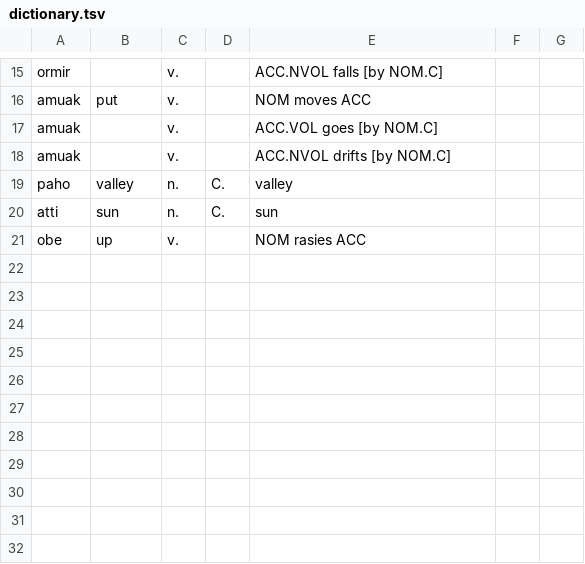
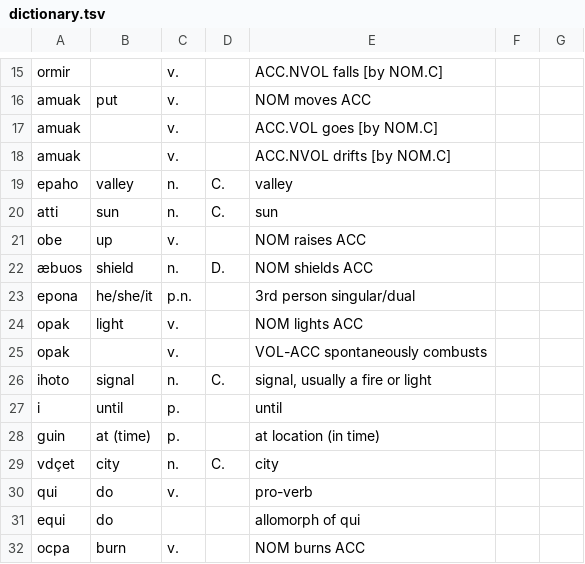
Before and after one commit to JGantts/conlangIII, a TSV file: public/dictionary.tsv, drawn as a sheet; only a part is shown, gaps mark what is left out.

```diff
--- a/public/dictionary.tsv
+++ b/public/dictionary.tsv
@@ -18,4 +18,15 @@ amuak		v.		ACC.VOL goes [by NOM.C]
 amuak		v.		ACC.NVOL drifts [by NOM.C]		
-paho	valley	n.	C.	valley		
+epaho	valley	n.	C.	valley		
 atti	sun	n.	C.	sun		
-obe	up	v.		NOM rasies ACC
+obe	up	v.		NOM raises ACC
+æbuos	shield	n.	D.	NOM shields ACC
+epona	he/she/it	p.n.		3rd person singular/dual
+opak	light	v.		NOM lights ACC
+opak		v.		VOL-ACC spontaneously combusts
+ihoto	signal	n.	C.	signal, usually a fire or light
+i	until	p.		until
+guin	at (time)	p.		at location (in time)
+vdçet	city	n.	C.	city
+qui	do	v.		pro-verb
+equi	do			allomorph of qui
+ocpa	burn	v.		NOM burns ACC
```
Also changed, not shown: 2 other files.
